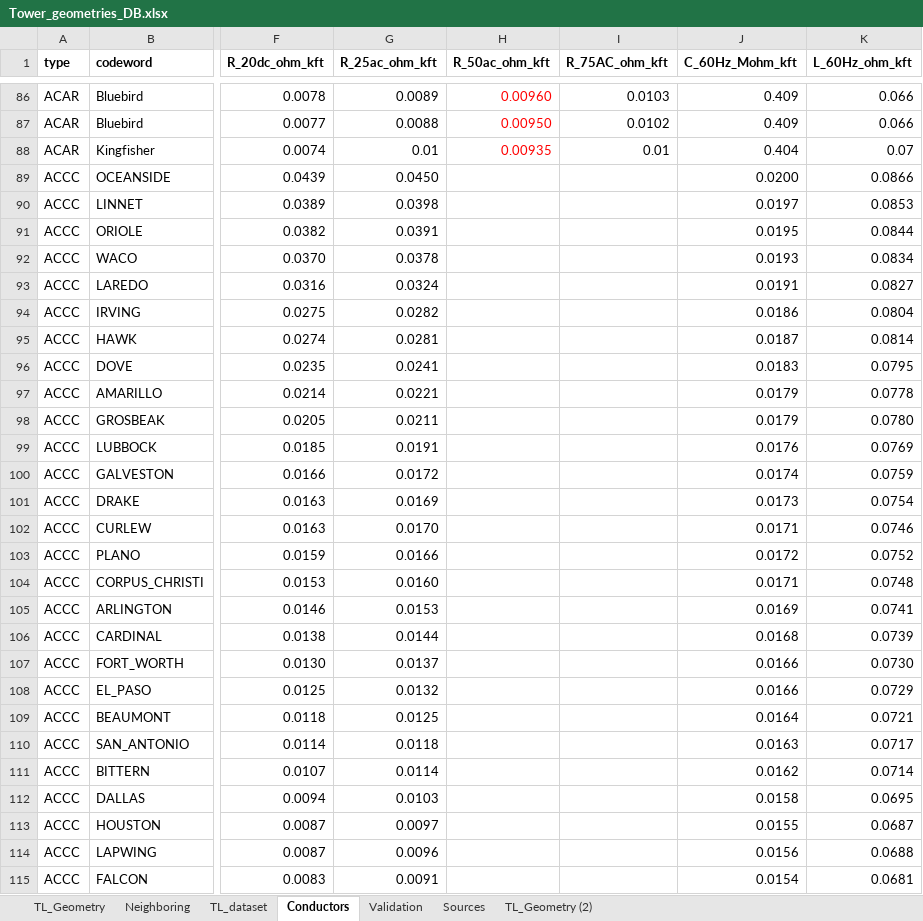
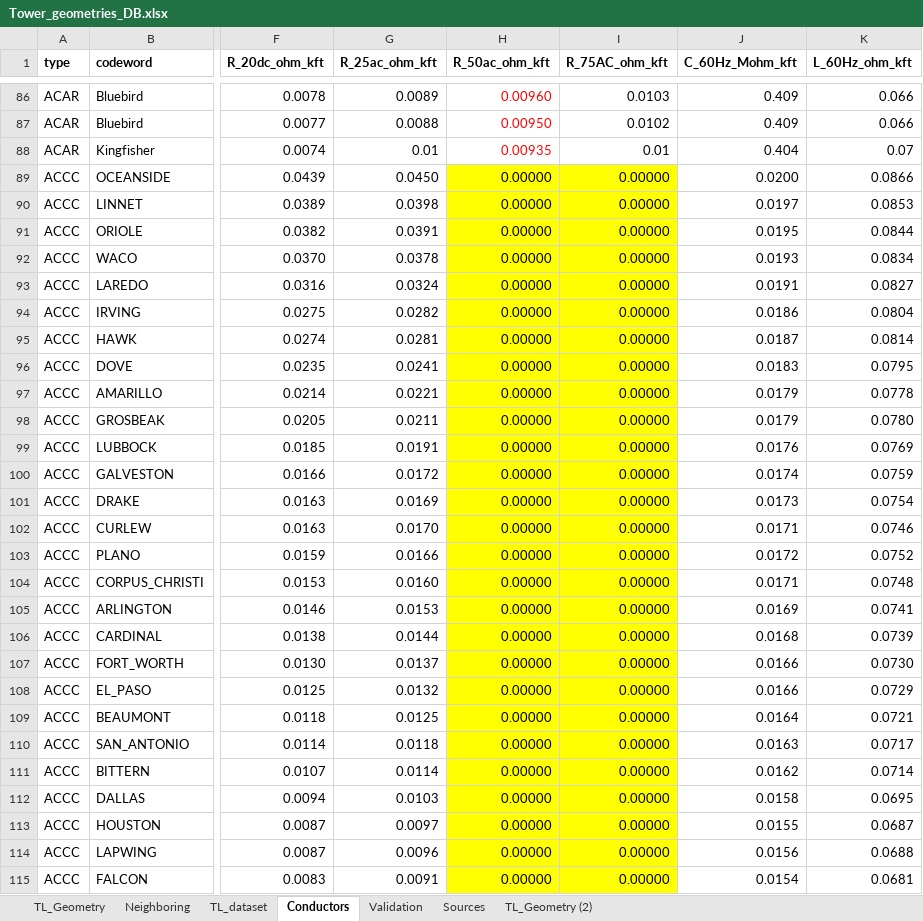
Before and after one commit to SebastianManriqueM/TL_parameter_computation, an Excel workbook: src/data/Tower_geometries_DB.xlsx, sheet Conductors, drawn as a sheet; only a part is shown, gaps mark what is left out; values as stored, in another font and other column widths than the file's, no borders; the diff covers the shown part only; the diff names each change by its address in the sheet, - before the commit and + after, or states it on an @@ line.

```diff
--- a/src/data/Tower_geometries_DB.xlsx (sheet Conductors)
+++ b/src/data/Tower_geometries_DB.xlsx (sheet Conductors)
-H89:H115 (R_50ac_ohm_kft): (empty)
+H89:H115 (R_50ac_ohm_kft): 0.00000
-H89:I115 fill: none
+H89:I115 fill: #FFFF00
-I89:I115 (R_75AC_ohm_kft): (empty)
+I89:I115 (R_75AC_ohm_kft): 0.00000
```
Also changed, not shown: 2 edited cells and cell formats elsewhere in this sheet, 2 other files.
